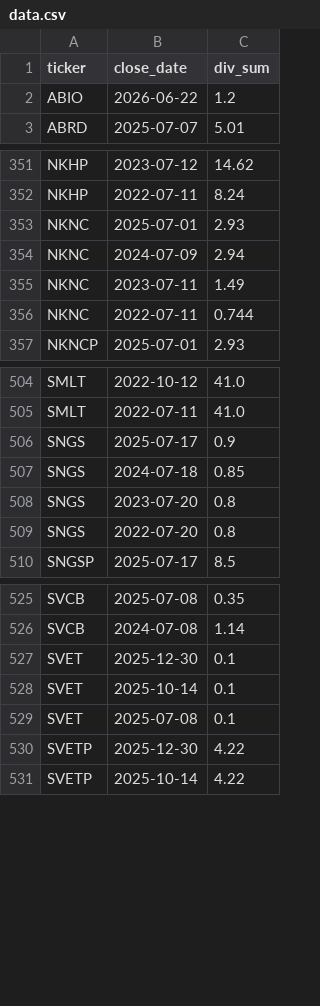
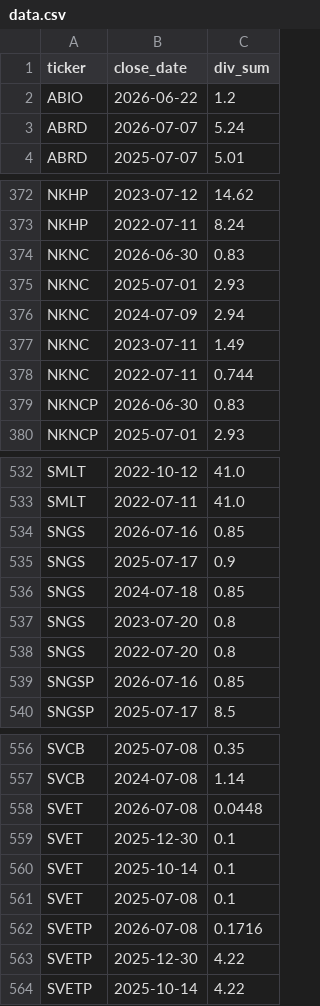
Before and after one commit to mihaillad/divs, a CSV file: data.csv, drawn as a sheet; only a part is shown, gaps mark what is left out; the diff covers the shown part only.

```diff
--- a/data.csv
+++ b/data.csv
@@ -2,2 +2,3 @@ ticker,close_date,div_sum
 ABIO,2026-06-22,1.2
+ABRD,2026-07-07,5.24
 ABRD,2025-07-07,5.01
@@ -352,2 +373,3 @@ NKHP,2023-07-12,14.62
 NKHP,2022-07-11,8.24
+NKNC,2026-06-30,0.83
 NKNC,2025-07-01,2.93
@@ -356,2 +378,3 @@ NKNC,2023-07-11,1.49
 NKNC,2022-07-11,0.744
+NKNCP,2026-06-30,0.83
 NKNCP,2025-07-01,2.93
@@ -505,2 +533,3 @@ SMLT,2022-10-12,41.0
 SMLT,2022-07-11,41.0
+SNGS,2026-07-16,0.85
 SNGS,2025-07-17,0.9
@@ -509,2 +538,3 @@ SNGS,2023-07-20,0.8
 SNGS,2022-07-20,0.8
+SNGSP,2026-07-16,0.85
 SNGSP,2025-07-17,8.5
@@ -526,2 +557,3 @@ SVCB,2025-07-08,0.35
 SVCB,2024-07-08,1.14
+SVET,2026-07-08,0.0448
 SVET,2025-12-30,0.1
@@ -529,2 +561,3 @@ SVET,2025-10-14,0.1
 SVET,2025-07-08,0.1
+SVETP,2026-07-08,0.1716
 SVETP,2025-12-30,4.22
```
Also changed, not shown: 32 added rows elsewhere in this file, gap_data.csv, 3 other files.
